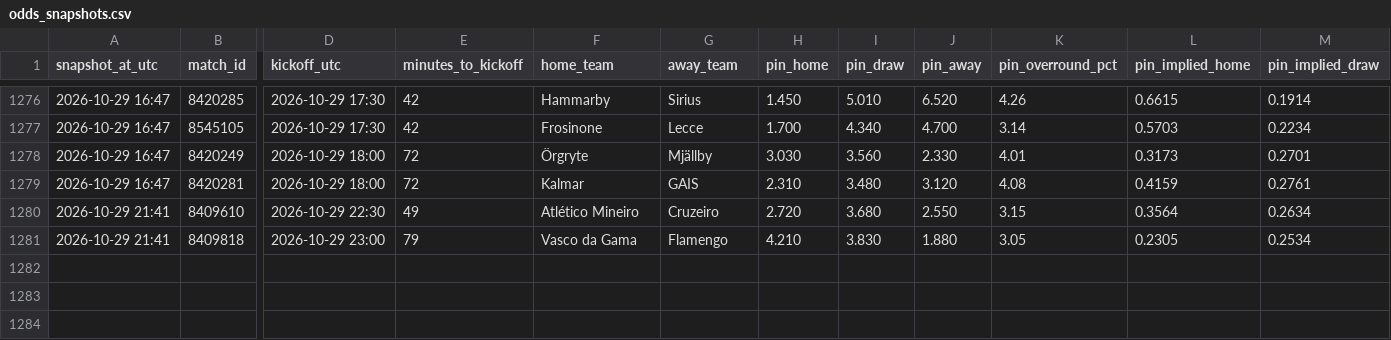
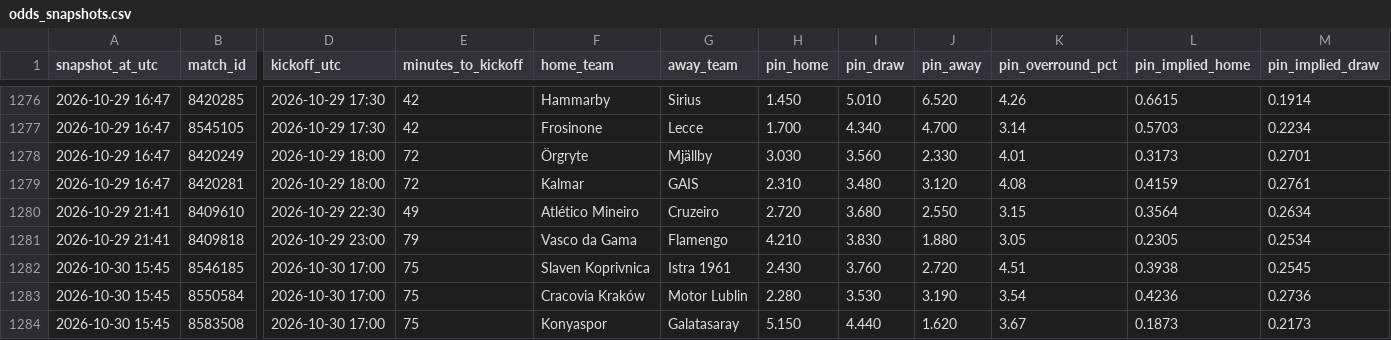
Before and after one commit to Bggantchev/betting-system, a CSV file: odds_snapshots.csv, drawn as a sheet; only a part is shown, gaps mark what is left out; rows hold the shown columns only; the diff names each change by its address in the sheet, - before the commit and + after, or states it on an @@ line.

```diff
--- a/odds_snapshots.csv
+++ b/odds_snapshots.csv
+row 1282: 2026-10-30 15:45 | 8546185 | 2026-10-30 17:00 | 75 | Slaven Koprivnica | Istra 1961 | 2.430 | 3.760 | 2.720 | 4.51 | 0.3938 | 0.2545
+row 1283: 2026-10-30 15:45 | 8550584 | 2026-10-30 17:00 | 75 | Cracovia Kraków | Motor Lublin | 2.280 | 3.530 | 3.190 | 3.54 | 0.4236 | 0.2736
+row 1284: 2026-10-30 15:45 | 8583508 | 2026-10-30 17:00 | 75 | Konyaspor | Galatasaray | 5.150 | 4.440 | 1.620 | 3.67 | 0.1873 | 0.2173
```
